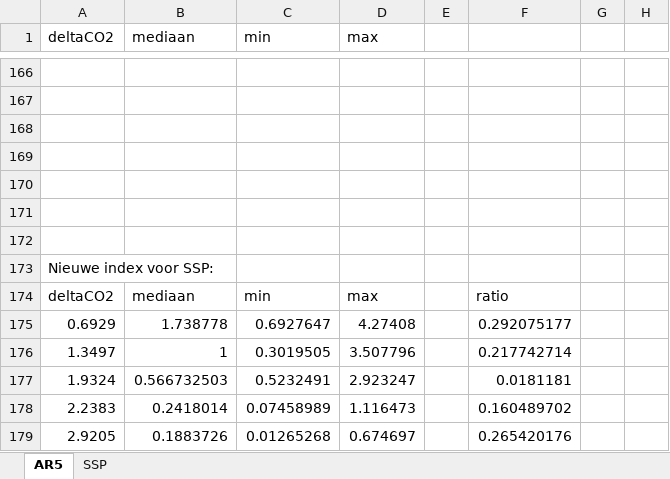
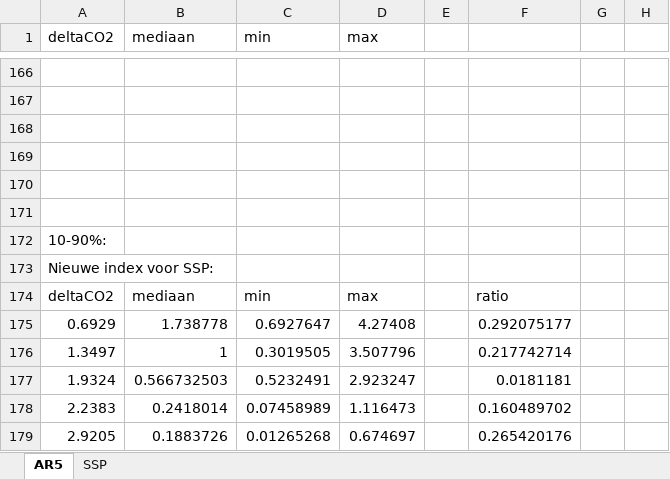
Before and after one commit to marsmans/deltaCO2, an Excel workbook: bakjesExtrapoleren.xlsx, sheet AR5, drawn as a sheet; only a part is shown, gaps mark what is left out; values as stored, in another font and other column widths than the file's, no borders; charts and pictures not drawn; the diff covers the shown part only; the diff names each change by its address in the sheet, - before the commit and + after, or states it on an @@ line.

```diff
--- a/bakjesExtrapoleren.xlsx (sheet AR5)
+++ b/bakjesExtrapoleren.xlsx (sheet AR5)
-A172 (deltaCO2): (empty)
+A172 (deltaCO2): 10-90%:
```
Also changed, not shown: 35 added rows elsewhere in this sheet, charts or pictures, 3 other files.
